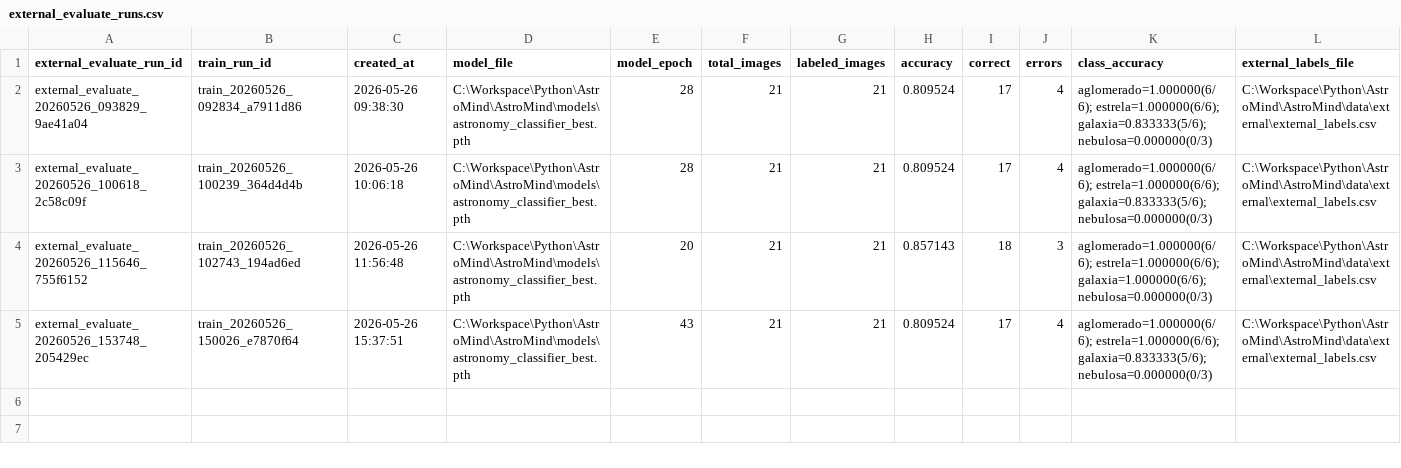
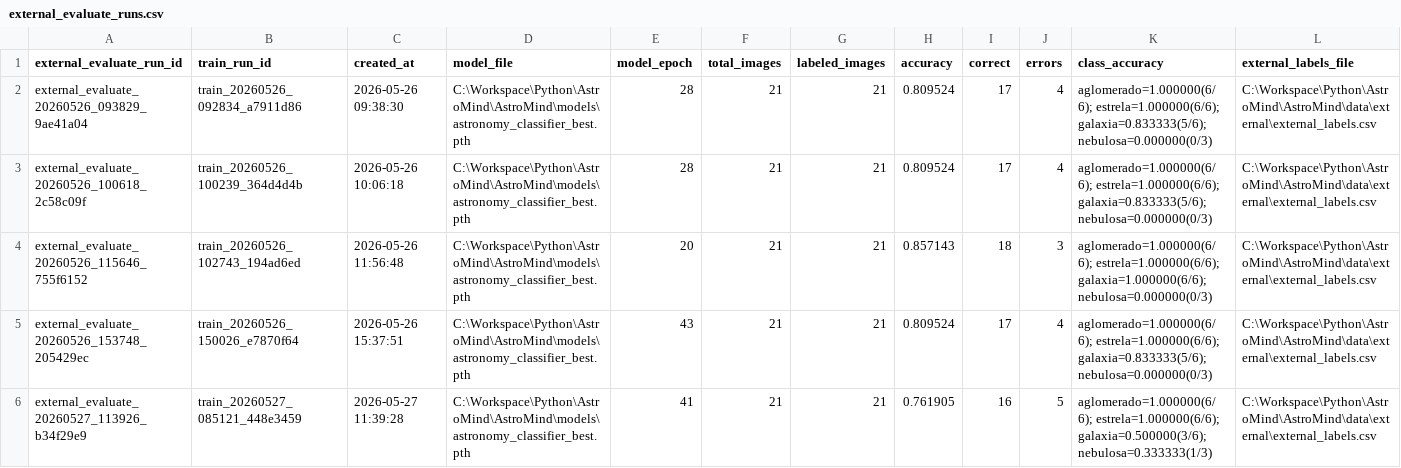
Before and after one commit to lucasrpinto/AstroMind, a CSV file: experiment_logs/external_evaluate_runs.csv, drawn as a sheet; only a part is shown; rows hold the shown columns only; the diff names each change by its address in the sheet, - before the commit and + after, or states it on an @@ line.

```diff
--- a/experiment_logs/external_evaluate_runs.csv
+++ b/experiment_logs/external_evaluate_runs.csv
+row 6: external_evaluate_20260527_113926_b34f29e9 | train_20260527_085121_448e3459 | 2026-05-27 11:39:28 | C:\Workspace\Python\AstroMind\AstroMind\models\astronomy_classifier_best.pth | 41 | 21 | 21 | 0.761905 | 16 | 5 | aglomerado=1.000000(6/6); estrela=1.000000(6/6); galaxia=0.500000(3/6); nebulosa=0.333333(1/3) | C:\Workspace\Python\AstroMind\AstroMind\data\external\external_labels.csv
```
Also changed, not shown: experiment_logs/evaluate_runs.csv, experiment_logs/train_runs.csv, 3 other files.
